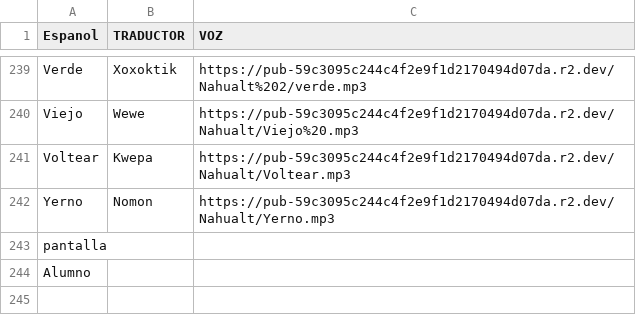
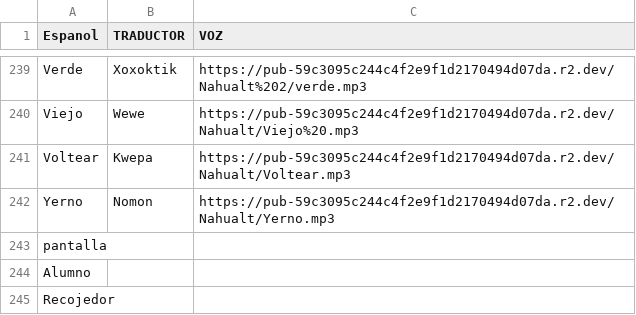
Before and after one commit to aplicacionnaualt-lgtm/diccionario, a CSV file: nahualt.csv, drawn as a sheet; only a part is shown, gaps mark what is left out; the diff names each change by its address in the sheet, - before the commit and + after, or states it on an @@ line.

Commit message:
Actualización con BOM UTF-8 para nahuatl - 2026-05-06T16:44:00.565Z

```diff
--- a/nahualt.csv
+++ b/nahualt.csv
+row 245: Recojedor
```
